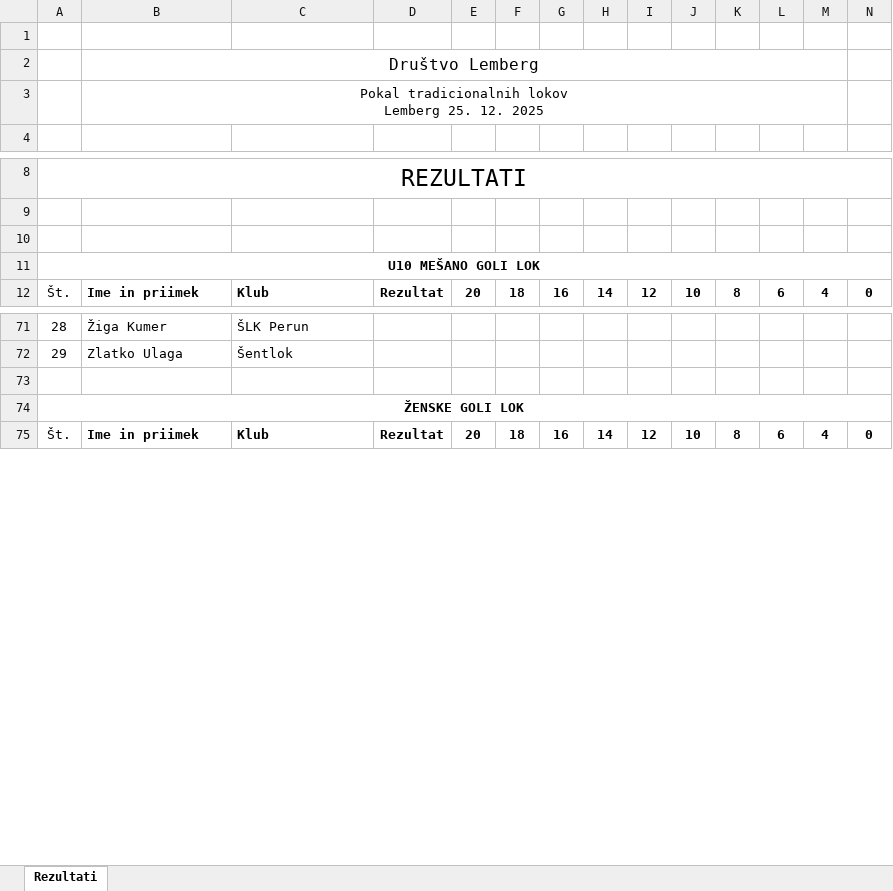
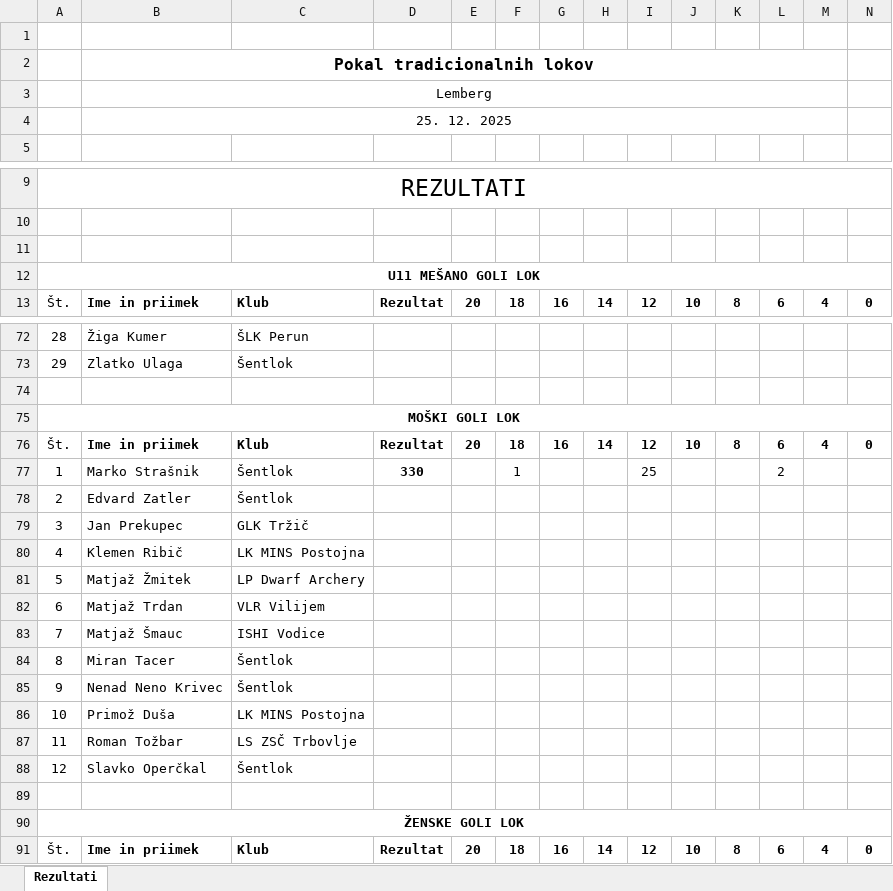
Before and after one commit to JakobOpresnik/arrowRank, an Excel workbook: Lemberg_rezultati.xlsx, sheet Rezultati, drawn as a sheet; only a part is shown, gaps mark what is left out; values as stored, in another font and other column widths than the file's, no borders; charts and pictures not drawn; addresses are those after the commit; ↵ is a line break in a cell; the diff covers the shown part only; the diff names each change by its address in the sheet, - before the commit and + after, or states it on an @@ line.

```diff
--- a/Lemberg_rezultati.xlsx (sheet Rezultati)
+++ b/Lemberg_rezultati.xlsx (sheet Rezultati)
-B2: Društvo Lemberg
+B2: Pokal tradicionalnih lokov
-B2 bold: off
+B2 bold: on
-B3: Pokal tradicionalnih lokov ↵ Lemberg 25. 12. 2025
+B3: Lemberg
+row 4:  | 25. 12. 2025
-A12: U10 MEŠANO GOLI LOK
+A12: U11 MEŠANO GOLI LOK
+row 75: MOŠKI GOLI LOK
@@ row 145 moved to row 76: Št. @@
+row 77: 1 | Marko Strašnik | Šentlok | 330 |  | 1 |  |  | 25 |  |  | 2
+row 78: 2 | Edvard Zatler | Šentlok
+row 79: 3 | Jan Prekupec | GLK Tržič
+row 80: 4 | Klemen Ribič | LK MINS Postojna
@@ row 150 moved to row 81: 5 @@
@@ row 151 moved to row 82: 6 @@
@@ row 152 moved to row 83: 7 @@
@@ row 153 moved to row 84: 8 @@
@@ row 154 moved to row 85: 9 @@
@@ row 155 moved to row 86: 10 @@
@@ row 156 moved to row 87: 11 @@
@@ row 157 moved to row 88: 12 @@
+row 89: (empty)
```
Also changed, not shown: 4 added rows, 6 removed rows and 5 edited cells elsewhere in this sheet, charts or pictures, 17 other files.
